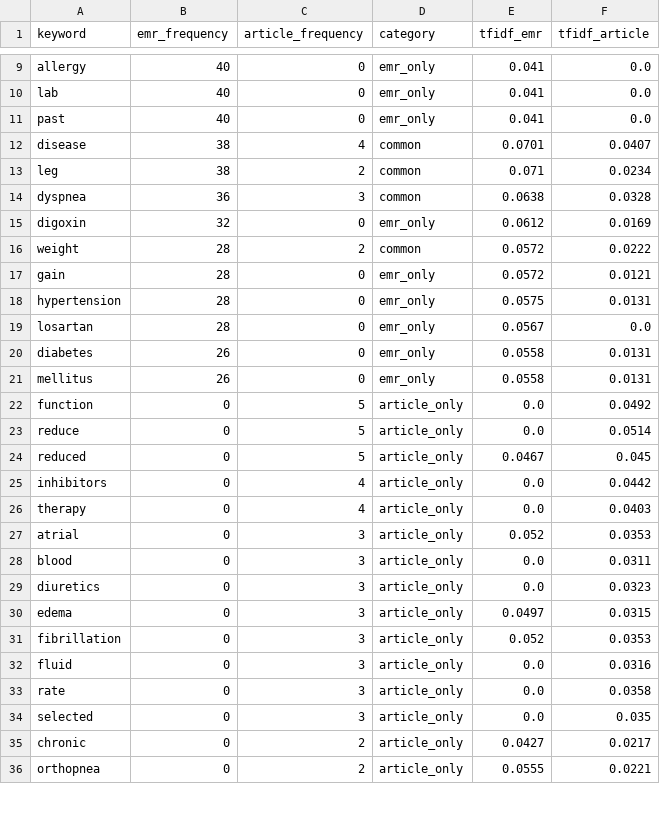
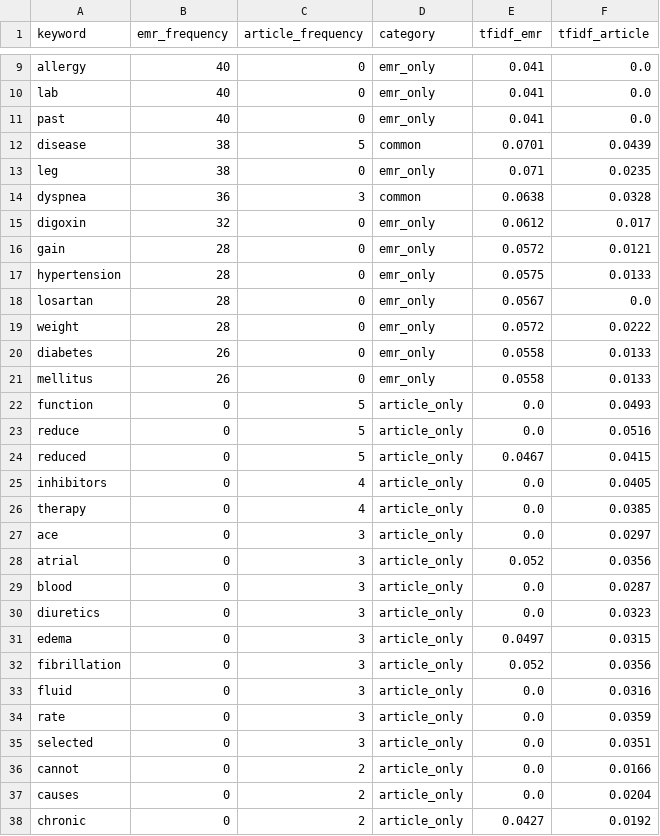
Before and after one commit to hundol047/subject-by-girlfriend, a CSV file: medical_6p_project/results/keyword_frequency.csv, drawn as a sheet; only a part is shown, gaps mark what is left out; the diff covers the shown part only.

```diff
--- a/medical_6p_project/results/keyword_frequency.csv
+++ b/medical_6p_project/results/keyword_frequency.csv
@@ -11,26 +11,28 @@ lab,40,0,emr_only,0.041,0.0
 past,40,0,emr_only,0.041,0.0
-disease,38,4,common,0.0701,0.0407
-leg,38,2,common,0.071,0.0234
+disease,38,5,common,0.0701,0.0439
+leg,38,0,emr_only,0.071,0.0235
 dyspnea,36,3,common,0.0638,0.0328
-digoxin,32,0,emr_only,0.0612,0.0169
-weight,28,2,common,0.0572,0.0222
+digoxin,32,0,emr_only,0.0612,0.017
 gain,28,0,emr_only,0.0572,0.0121
-hypertension,28,0,emr_only,0.0575,0.0131
+hypertension,28,0,emr_only,0.0575,0.0133
 losartan,28,0,emr_only,0.0567,0.0
-diabetes,26,0,emr_only,0.0558,0.0131
-mellitus,26,0,emr_only,0.0558,0.0131
-function,0,5,article_only,0.0,0.0492
-reduce,0,5,article_only,0.0,0.0514
-reduced,0,5,article_only,0.0467,0.045
-inhibitors,0,4,article_only,0.0,0.0442
-therapy,0,4,article_only,0.0,0.0403
-atrial,0,3,article_only,0.052,0.0353
-blood,0,3,article_only,0.0,0.0311
+weight,28,0,emr_only,0.0572,0.0222
+diabetes,26,0,emr_only,0.0558,0.0133
+mellitus,26,0,emr_only,0.0558,0.0133
+function,0,5,article_only,0.0,0.0493
+reduce,0,5,article_only,0.0,0.0516
+reduced,0,5,article_only,0.0467,0.0415
+inhibitors,0,4,article_only,0.0,0.0405
+therapy,0,4,article_only,0.0,0.0385
+ace,0,3,article_only,0.0,0.0297
+atrial,0,3,article_only,0.052,0.0356
+blood,0,3,article_only,0.0,0.0287
 diuretics,0,3,article_only,0.0,0.0323
 edema,0,3,article_only,0.0497,0.0315
-fibrillation,0,3,article_only,0.052,0.0353
+fibrillation,0,3,article_only,0.052,0.0356
 fluid,0,3,article_only,0.0,0.0316
-rate,0,3,article_only,0.0,0.0358
-selected,0,3,article_only,0.0,0.035
-chronic,0,2,article_only,0.0427,0.0217
-orthopnea,0,2,article_only,0.0555,0.0221
+rate,0,3,article_only,0.0,0.0359
+selected,0,3,article_only,0.0,0.0351
+cannot,0,2,article_only,0.0,0.0166
+causes,0,2,article_only,0.0,0.0204
+chronic,0,2,article_only,0.0427,0.0192
```
Also changed, not shown: 5 edited cells elsewhere in this file, medical_6p_project/data/articles.csv, medical_6p_project/data/snomed_mapping.csv, 11 other files.
